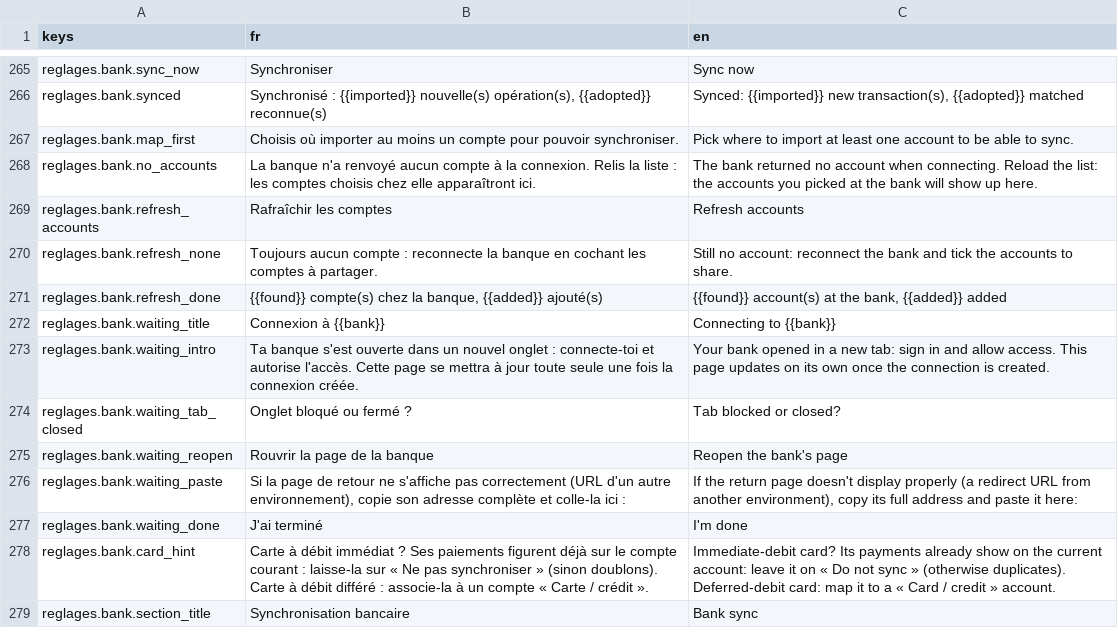
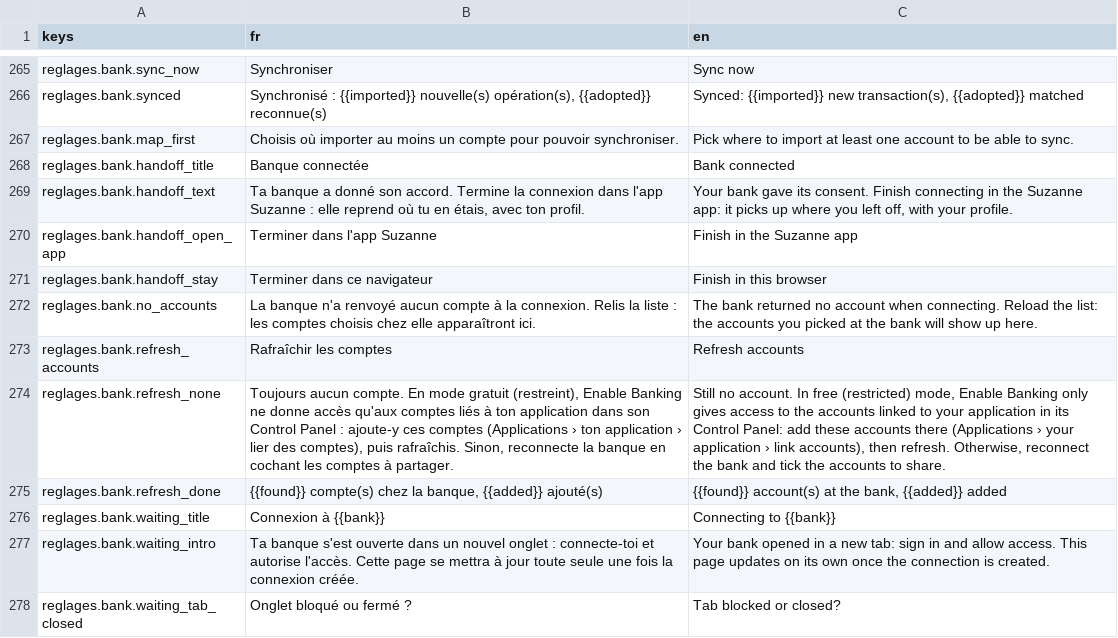
Before and after one commit to me02329/suzanne, a CSV file: frontend/src/i18n/catalogs/reglages.csv, drawn as a sheet; only a part is shown, gaps mark what is left out; the shorter side is filled out with more unchanged rows; addresses are those after the commit; the diff names each change by its address in the sheet, - before the commit and + after, or states it on an @@ line.

```diff
--- a/frontend/src/i18n/catalogs/reglages.csv
+++ b/frontend/src/i18n/catalogs/reglages.csv
+row 268: reglages.bank.handoff_title | Banque connectée | Bank connected
+row 269: reglages.bank.handoff_text | Ta banque a donné son accord. Termine la connexion dans l'app Suzanne : elle reprend où tu en étais, avec ton profil. | Your bank gave its consent. Finish connecting in the Suzanne app: it picks up where you left off, with your profile.
+row 270: reglages.bank.handoff_open_app | Terminer dans l'app Suzanne | Finish in the Suzanne app
+row 271: reglages.bank.handoff_stay | Terminer dans ce navigateur | Finish in this browser
-B274 (fr): Toujours aucun compte : reconnecte la…
+B274 (fr): Toujours aucun compte. En mode gratuit (restreint), Enable Banking ne donne accès qu'aux comptes liés à ton application dans son Control Panel : ajoute-y ces comptes (Applications › ton application › lier des comptes), puis rafraîchis. Sinon, reconnecte la…
-C274 (en): Still no account: reconnect the…
+C274 (en): Still no account. In free (restricted) mode, Enable Banking only gives access to the accounts linked to your application in its Control Panel: add these accounts there (Applications › your application › link accounts), then refresh. Otherwise, reconnect the…
```
Also changed, not shown: 6 other files.
